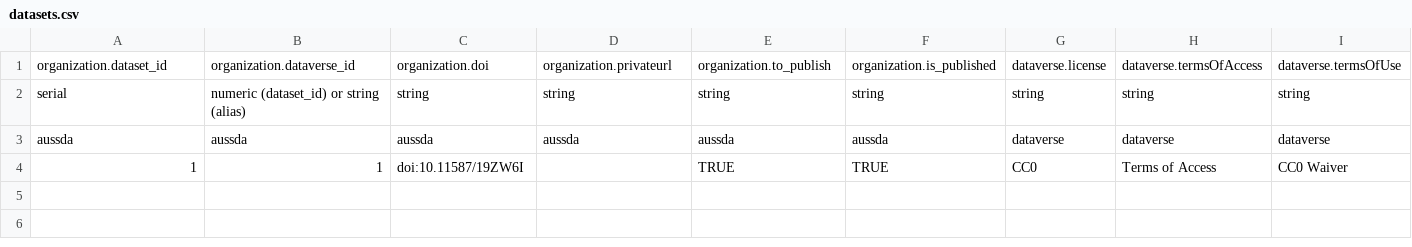
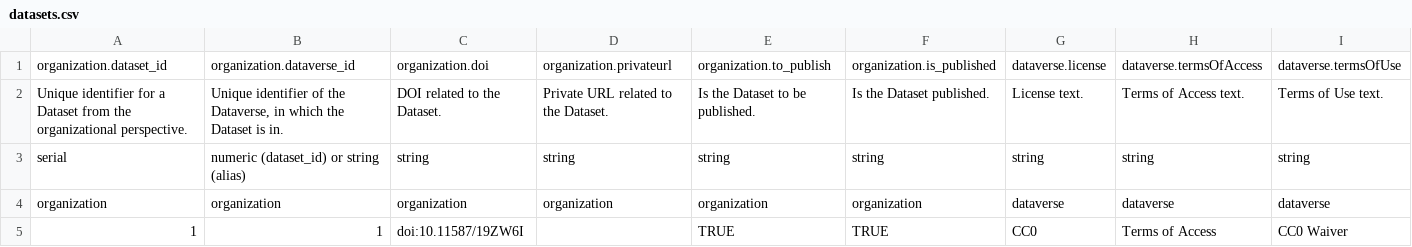
Before and after one commit to AUSSDA/pyDataverse_templates, a CSV file: templates/datasets.csv, drawn as a sheet; only a part is shown; addresses are those after the commit; rows hold the shown columns only; the diff names each change by its address in the sheet, - before the commit and + after, or states it on an @@ line.

Commit message:
add description row to dataset.csv and dataverse.csv

```diff
--- a/templates/datasets.csv
+++ b/templates/datasets.csv
+row 2: Unique identifier for a Dataset from the organizational perspective. | Unique identifier of the Dataverse, in which the Dataset is in. | DOI related to the Dataset. | Private URL related to the Dataset. | Is the Dataset to be published. | Is the Dataset published. | License text. | Terms of Access text. | Terms of Use text.
-A4: aussda
+A4: organization
-B4: aussda
+B4: organization
-C4: aussda
+C4: organization
-D4: aussda
+D4: organization
-E4: aussda
+E4: organization
-F4: aussda
+F4: organization
```
Also changed, not shown: templates/dataverses.csv.
